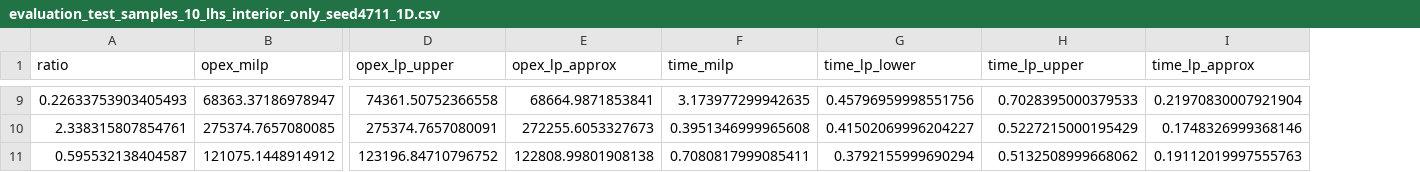
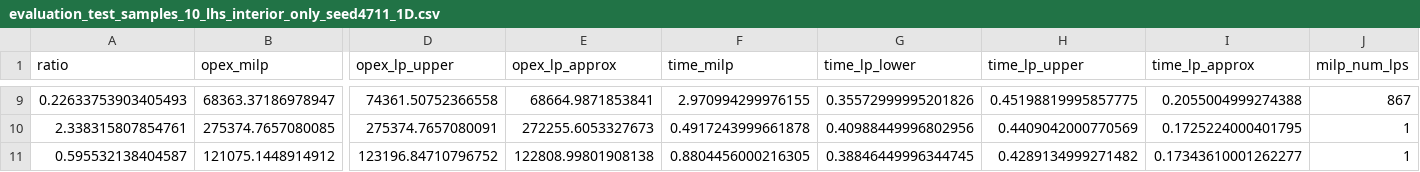
Before and after one commit to marius-ne/ModE_Group7, a CSV file: Marius/results/evaluation_test_samples_10_lhs_interior_only_seed4711_1D.csv, drawn as a sheet; only a part is shown, gaps mark what is left out; the diff covers the shown part only; the diff names each change by its address in the sheet, - before the commit and + after, or states it on an @@ line.

```diff
--- a/Marius/results/evaluation_test_samples_10_lhs_interior_only_seed4711_1D.csv
+++ b/Marius/results/evaluation_test_samples_10_lhs_interior_only_seed4711_1D.csv
+column J (milp_num_lps), rows 9-11: 867 | 1 | 1
-F9 (time_milp): 3.173977299942635
+F9 (time_milp): 2.970994299976155
-G9 (time_lp_lower): 0.45796959998551756
+G9 (time_lp_lower): 0.35572999995201826
-H9 (time_lp_upper): 0.7028395000379533
+H9 (time_lp_upper): 0.45198819995857775
-I9 (time_lp_approx): 0.21970830007921904
+I9 (time_lp_approx): 0.2055004999274388
-F10 (time_milp): 0.3951346999965608
+F10 (time_milp): 0.4917243999661878
-G10 (time_lp_lower): 0.41502069996204227
+G10 (time_lp_lower): 0.40988449996802956
-H10 (time_lp_upper): 0.5227215000195429
+H10 (time_lp_upper): 0.4409042000770569
-I10 (time_lp_approx): 0.1748326999368146
+I10 (time_lp_approx): 0.1725224000401795
-F11 (time_milp): 0.7080817999085411
+F11 (time_milp): 0.8804456000216305
-G11 (time_lp_lower): 0.3792155999690294
+G11 (time_lp_lower): 0.38846449996344745
-H11 (time_lp_upper): 0.5132508999668062
+H11 (time_lp_upper): 0.4289134999271482
-I11 (time_lp_approx): 0.19112019997555763
+I11 (time_lp_approx): 0.17343610001262277
```
Also changed, not shown: 28 edited cells elsewhere in this file, Marius/results/evaluation_test_samples_10_lhs_interior_only_seed4711_2D.csv, 7 other files.
